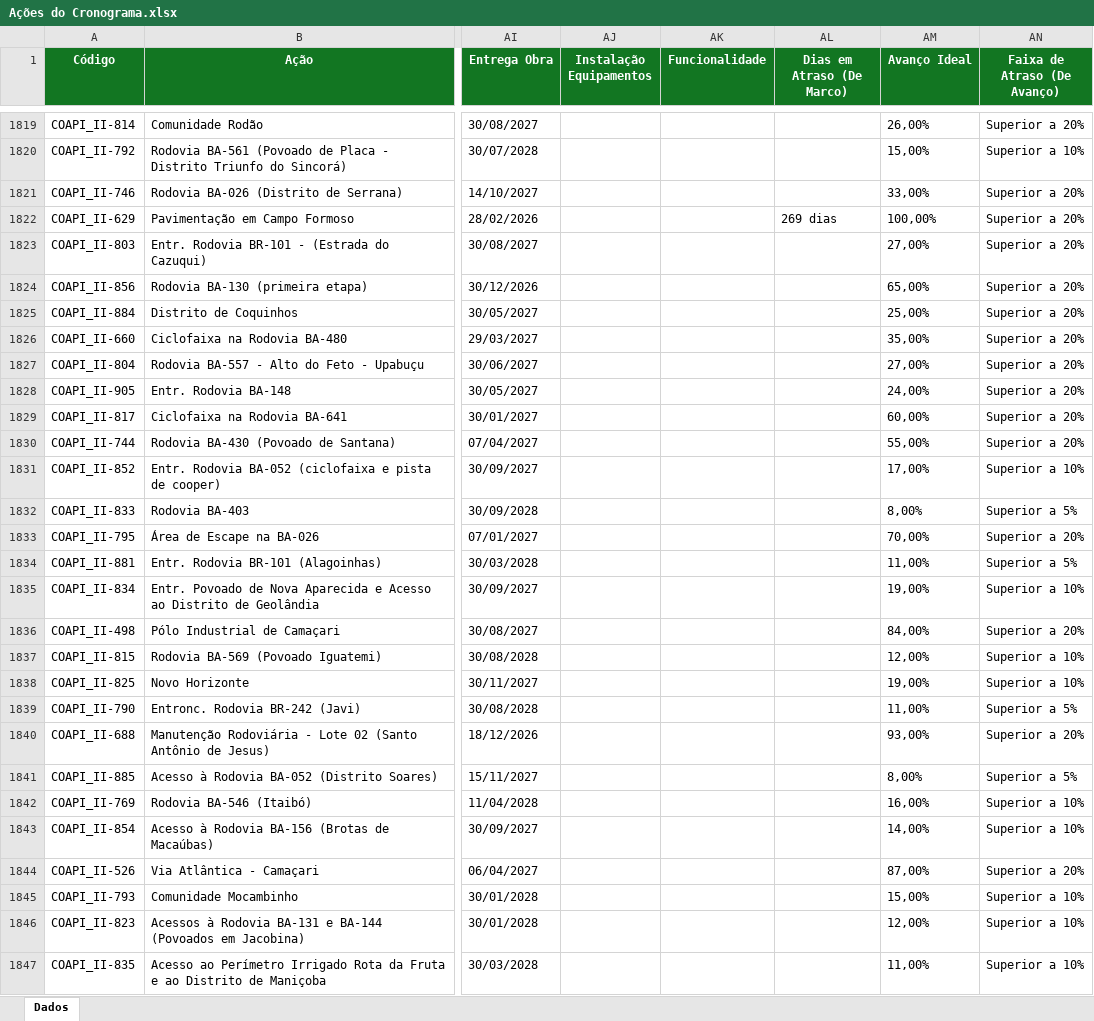
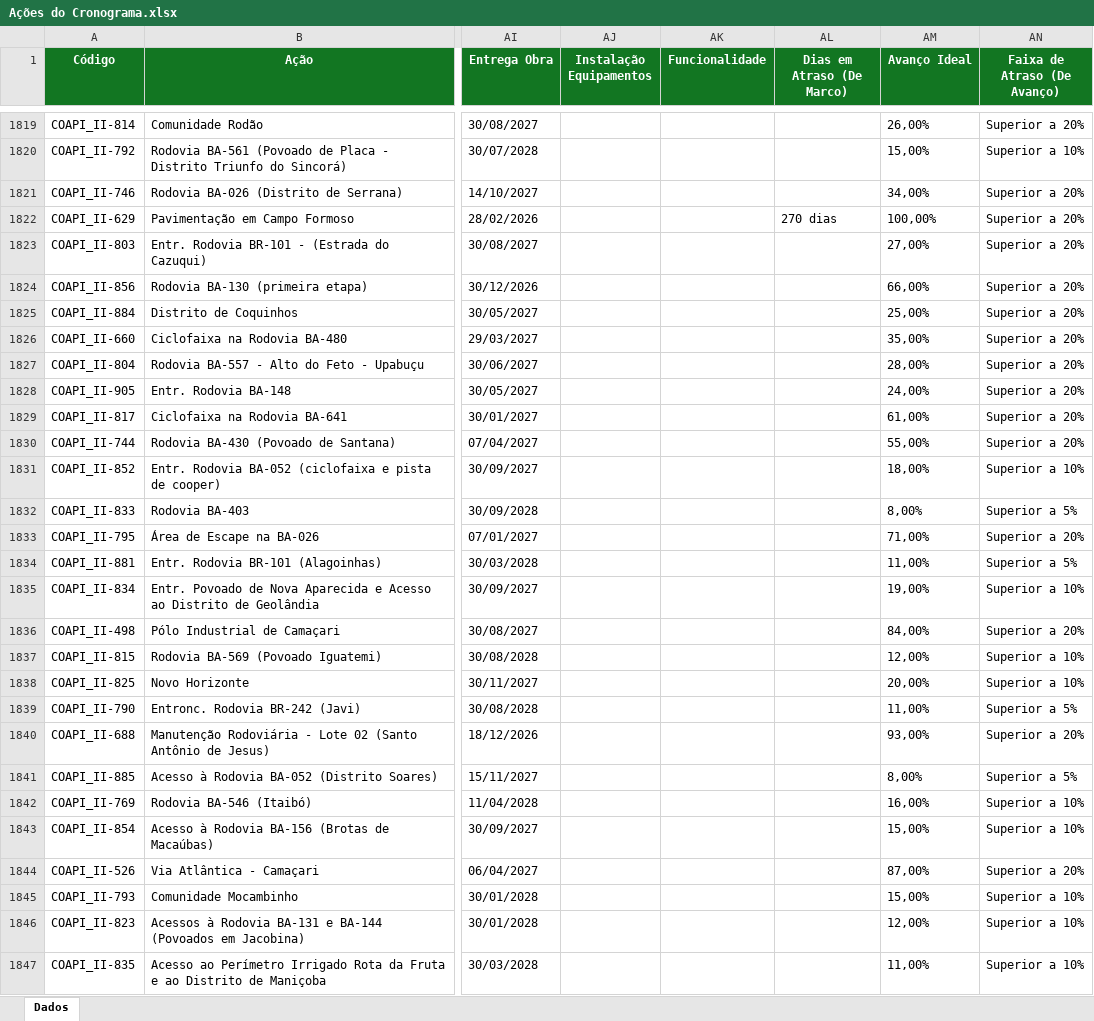
Before and after one commit to drochafig-sketch/cgape-balanco-pac, an Excel workbook: Ações do Cronograma.xlsx, sheet Dados, drawn as a sheet; only a part is shown, gaps mark what is left out; values as stored, in another font and other column widths than the file's, no borders; the diff covers the shown part only; the diff names each change by its address in the sheet, - before the commit and + after, or states it on an @@ line.

```diff
--- a/Ações do Cronograma.xlsx (sheet Dados)
+++ b/Ações do Cronograma.xlsx (sheet Dados)
-AM1821 (Avanço Ideal): 33,00%
+AM1821 (Avanço Ideal): 34,00%
-AL1822 (Dias em Atraso (De Marco)): 269 dias
+AL1822 (Dias em Atraso (De Marco)): 270 dias
-AM1824 (Avanço Ideal): 65,00%
+AM1824 (Avanço Ideal): 66,00%
-AM1827 (Avanço Ideal): 27,00%
+AM1827 (Avanço Ideal): 28,00%
-AM1829 (Avanço Ideal): 60,00%
+AM1829 (Avanço Ideal): 61,00%
-AM1831 (Avanço Ideal): 17,00%
+AM1831 (Avanço Ideal): 18,00%
-AM1833 (Avanço Ideal): 70,00%
+AM1833 (Avanço Ideal): 71,00%
-AM1838 (Avanço Ideal): 19,00%
+AM1838 (Avanço Ideal): 20,00%
-AM1843 (Avanço Ideal): 14,00%
+AM1843 (Avanço Ideal): 15,00%
```
Also changed, not shown: 459 edited cells elsewhere in this sheet.
